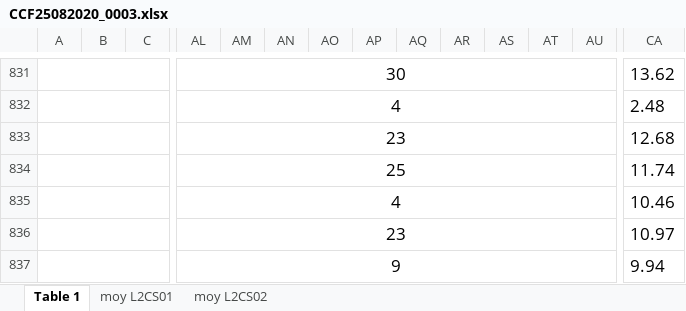
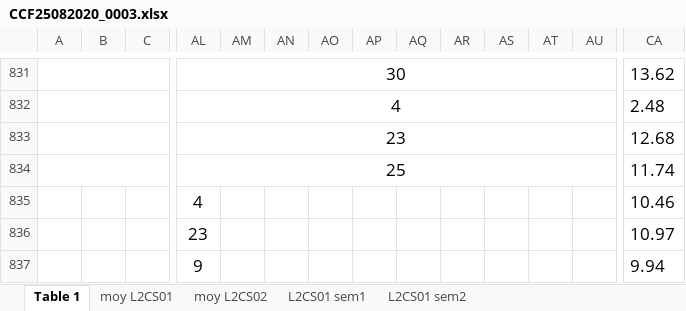
Before and after one commit to Dalenza/data-visualization, an Excel workbook: CCF25082020_0003.xlsx, sheet Table 1, drawn as a sheet; only a part is shown, gaps mark what is left out; values as stored, in another font and other column widths than the file's, no borders; charts and pictures not drawn; the diff covers the shown part only; the diff names each change by its address in the sheet, - before the commit and + after, or states it on an @@ line.

```diff
--- a/CCF25082020_0003.xlsx (sheet Table 1)
+++ b/CCF25082020_0003.xlsx (sheet Table 1)
+sheet tab: L2CS01 sem1
+sheet tab: L2CS01 sem2
-A835:C835 merged
-AL835:AU835 merged
-CA835:CJ835 merged
-A836:C836 merged
-AL836:AU836 merged
-CA836:CJ836 merged
-A837:C837 merged
-AL837:AU837 merged
-CA837:CJ837 merged
```
Also changed, not shown: cell formats and merged cells elsewhere in this sheet, charts or pictures, 3 other files.
